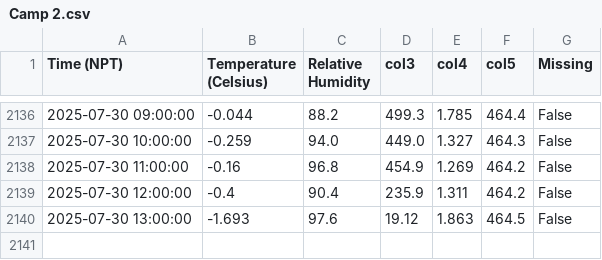
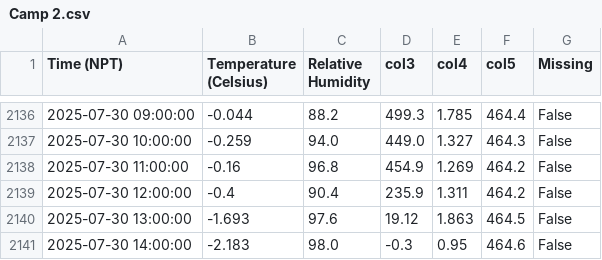
Before and after one commit to G-w-e-n-d-o-l-y-n/MetData_, a CSV file: Camp 2.csv, drawn as a sheet; only a part is shown, gaps mark what is left out; the diff names each change by its address in the sheet, - before the commit and + after, or states it on an @@ line.

```diff
--- a/Camp 2.csv
+++ b/Camp 2.csv
+row 2141: 2025-07-30 14:00:00 | -2.183 | 98.0 | -0.3 | 0.95 | 464.6 | False
```
Also changed, not shown: 4 other files.
